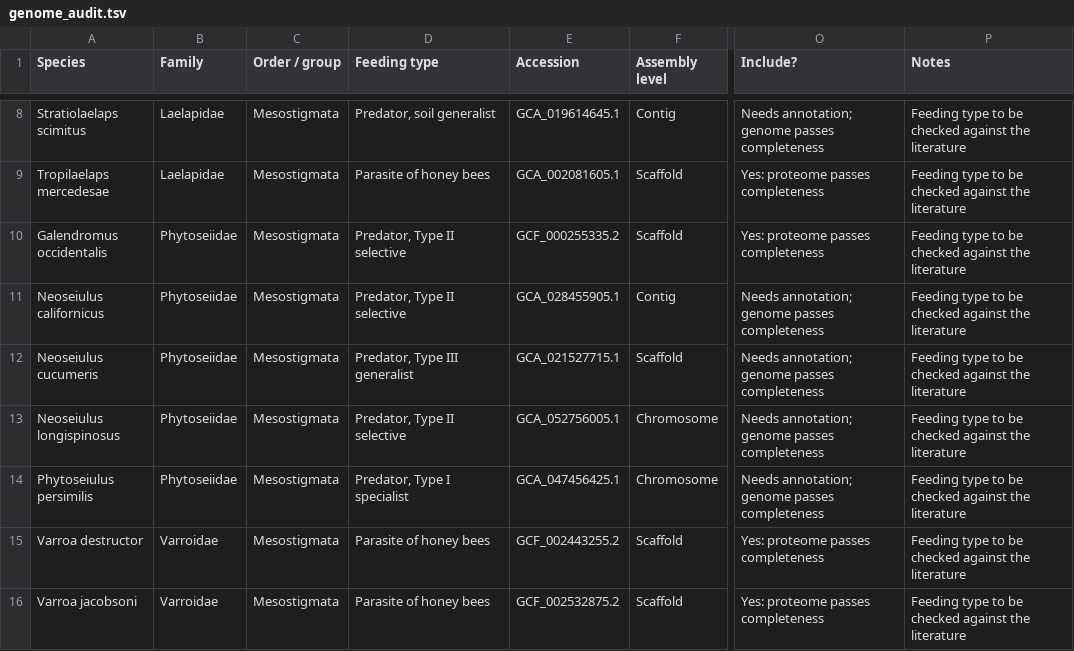
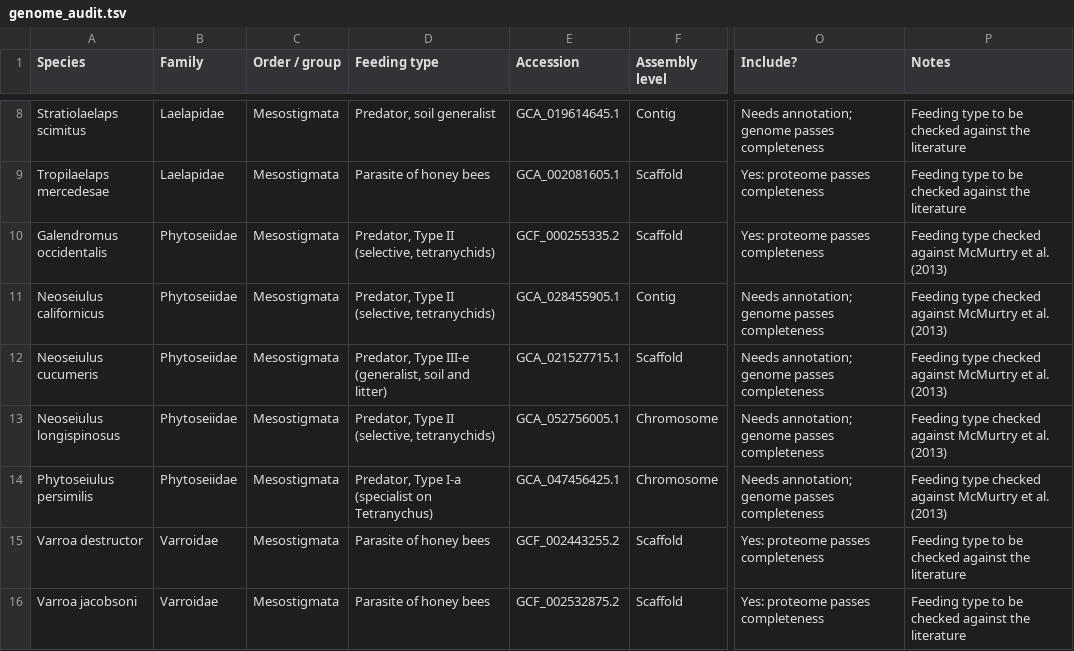
Before and after one commit to vkcvaibhav-eng/mite-comparative-genomics, a TSV file: register/genome_audit.tsv, drawn as a sheet; only a part is shown, gaps mark what is left out; the diff names each change by its address in the sheet, - before the commit and + after, or states it on an @@ line.

```diff
--- a/register/genome_audit.tsv
+++ b/register/genome_audit.tsv
-D10:D11 (Feeding type): Predator, Type II selective
+D10:D11 (Feeding type): Predator, Type II (selective, tetranychids)
-P10:P14 (Notes): Feeding type to be checked against the literature
+P10:P14 (Notes): Feeding type checked against McMurtry et al. (2013)
-D12 (Feeding type): Predator, Type III generalist
+D12 (Feeding type): Predator, Type III-e (generalist, soil and litter)
-D13 (Feeding type): Predator, Type II selective
+D13 (Feeding type): Predator, Type II (selective, tetranychids)
-D14 (Feeding type): Predator, Type I specialist
+D14 (Feeding type): Predator, Type I-a (specialist on Tetranychus)
```
Also changed, not shown: register/discovery_register.tsv, results_summaries/genome_audit/candidate_genomes_2026-11-10.tsv, 2 other files.
